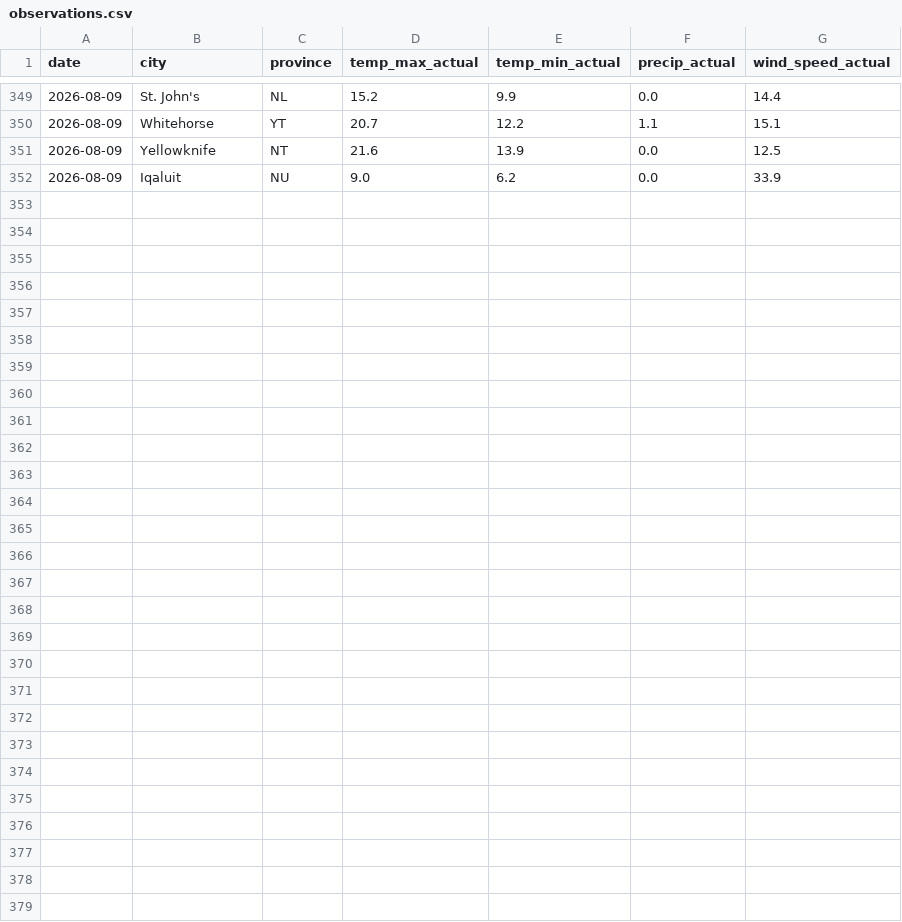
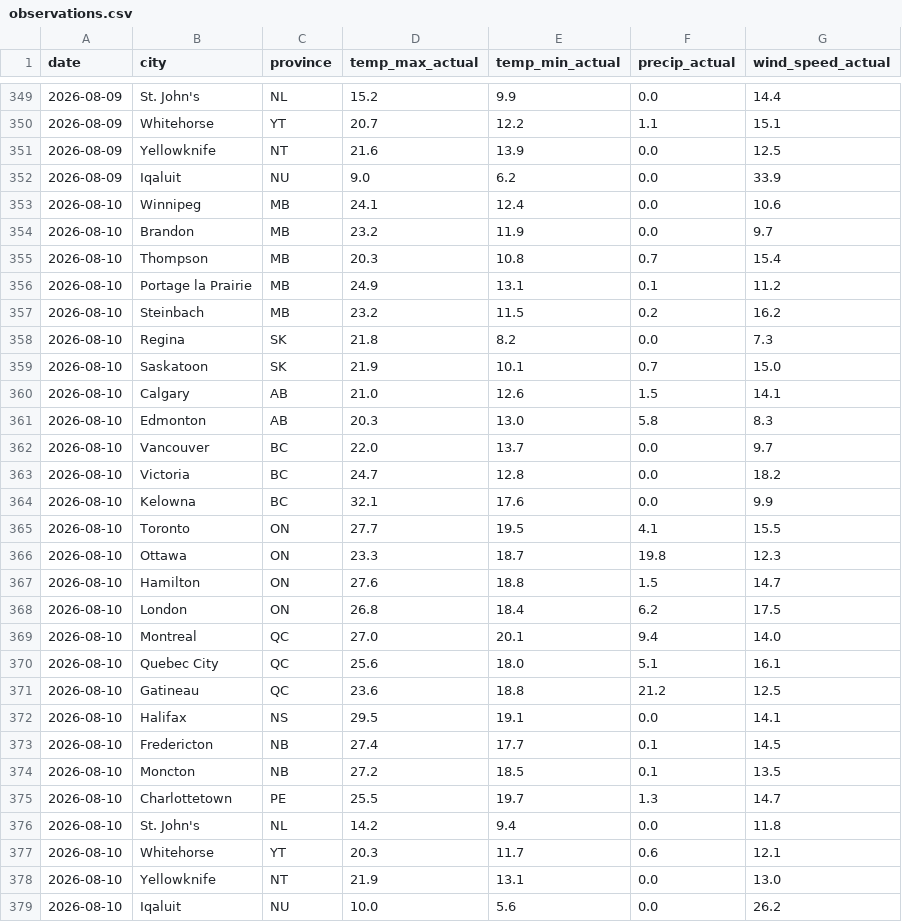
Before and after one commit to serhiikurtyniuk/weather-project, a CSV file: observations.csv, drawn as a sheet; only a part is shown, gaps mark what is left out; the diff names each change by its address in the sheet, - before the commit and + after, or states it on an @@ line.

```diff
--- a/observations.csv
+++ b/observations.csv
+row 353: 2026-08-10 | Winnipeg | MB | 24.1 | 12.4 | 0.0 | 10.6
+row 354: 2026-08-10 | Brandon | MB | 23.2 | 11.9 | 0.0 | 9.7
+row 355: 2026-08-10 | Thompson | MB | 20.3 | 10.8 | 0.7 | 15.4
+row 356: 2026-08-10 | Portage la Prairie | MB | 24.9 | 13.1 | 0.1 | 11.2
+row 357: 2026-08-10 | Steinbach | MB | 23.2 | 11.5 | 0.2 | 16.2
+row 358: 2026-08-10 | Regina | SK | 21.8 | 8.2 | 0.0 | 7.3
+row 359: 2026-08-10 | Saskatoon | SK | 21.9 | 10.1 | 0.7 | 15.0
+row 360: 2026-08-10 | Calgary | AB | 21.0 | 12.6 | 1.5 | 14.1
+row 361: 2026-08-10 | Edmonton | AB | 20.3 | 13.0 | 5.8 | 8.3
+row 362: 2026-08-10 | Vancouver | BC | 22.0 | 13.7 | 0.0 | 9.7
+row 363: 2026-08-10 | Victoria | BC | 24.7 | 12.8 | 0.0 | 18.2
+row 364: 2026-08-10 | Kelowna | BC | 32.1 | 17.6 | 0.0 | 9.9
+row 365: 2026-08-10 | Toronto | ON | 27.7 | 19.5 | 4.1 | 15.5
+row 366: 2026-08-10 | Ottawa | ON | 23.3 | 18.7 | 19.8 | 12.3
+row 367: 2026-08-10 | Hamilton | ON | 27.6 | 18.8 | 1.5 | 14.7
+row 368: 2026-08-10 | London | ON | 26.8 | 18.4 | 6.2 | 17.5
+row 369: 2026-08-10 | Montreal | QC | 27.0 | 20.1 | 9.4 | 14.0
+row 370: 2026-08-10 | Quebec City | QC | 25.6 | 18.0 | 5.1 | 16.1
+row 371: 2026-08-10 | Gatineau | QC | 23.6 | 18.8 | 21.2 | 12.5
+row 372: 2026-08-10 | Halifax | NS | 29.5 | 19.1 | 0.0 | 14.1
+row 373: 2026-08-10 | Fredericton | NB | 27.4 | 17.7 | 0.1 | 14.5
+row 374: 2026-08-10 | Moncton | NB | 27.2 | 18.5 | 0.1 | 13.5
+row 375: 2026-08-10 | Charlottetown | PE | 25.5 | 19.7 | 1.3 | 14.7
+row 376: 2026-08-10 | St. John's | NL | 14.2 | 9.4 | 0.0 | 11.8
+row 377: 2026-08-10 | Whitehorse | YT | 20.3 | 11.7 | 0.6 | 12.1
+row 378: 2026-08-10 | Yellowknife | NT | 21.9 | 13.1 | 0.0 | 13.0
+row 379: 2026-08-10 | Iqaluit | NU | 10.0 | 5.6 | 0.0 | 26.2
```
